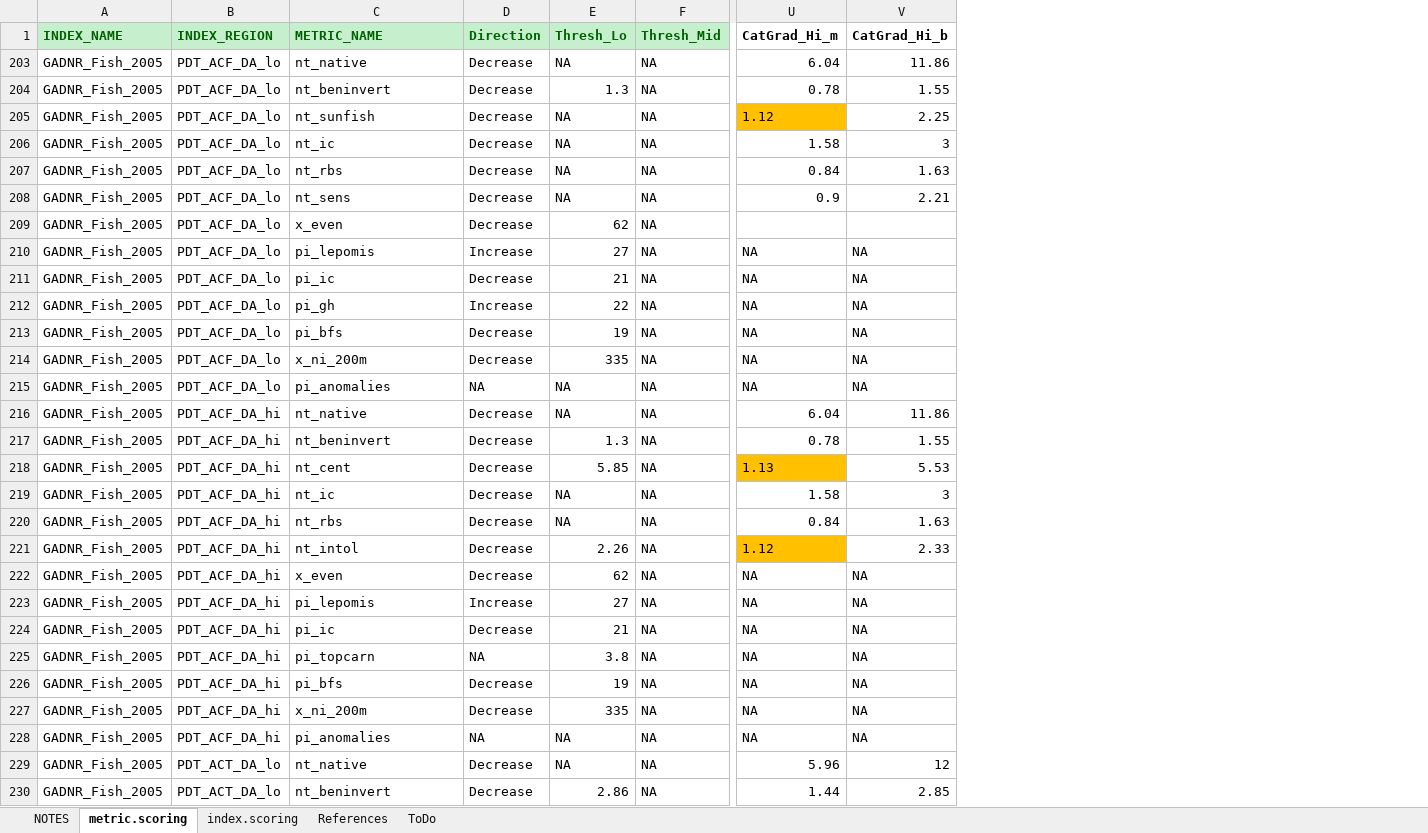
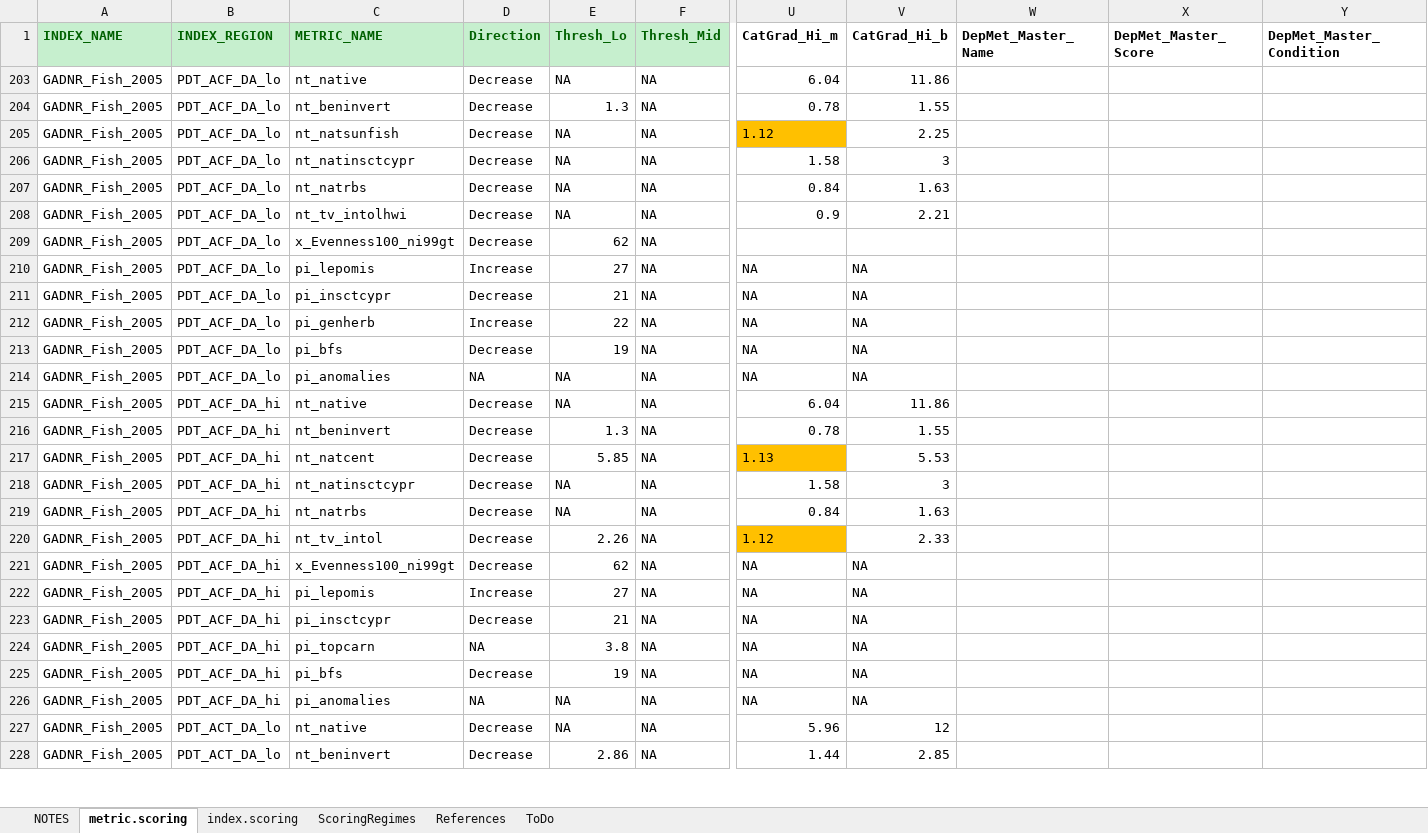
Before and after one commit to leppott/BioMonTools, an Excel workbook: inst/extdata/MetricScoring.xlsx, sheet metric.scoring, drawn as a sheet; only a part is shown, gaps mark what is left out; values as stored, in another font and other column widths than the file's, no borders; conditional formats not drawn; removed rows and columns are numbered as before the commit, all else as after; rows hold the shown columns only; the diff covers the shown part only; the diff names each change by its address in the sheet, - before the commit and + after, or states it on an @@ line.

Commit message:
v0.3.3.917
Updates to metric values and scores.

```diff
--- a/inst/extdata/MetricScoring.xlsx (sheet metric.scoring)
+++ b/inst/extdata/MetricScoring.xlsx (sheet metric.scoring)
+sheet tab: ScoringRegimes
+column W (DepMet_Master_Name), empty
+column X (DepMet_Master_Score), empty
+column Y (DepMet_Master_Condition), empty
-C205 (METRIC_NAME): nt_sunfish
+C205 (METRIC_NAME): nt_natsunfish
-C206 (METRIC_NAME): nt_ic
+C206 (METRIC_NAME): nt_natinsctcypr
-C207 (METRIC_NAME): nt_rbs
+C207 (METRIC_NAME): nt_natrbs
-C208 (METRIC_NAME): nt_sens
+C208 (METRIC_NAME): nt_tv_intolhwi
-C209 (METRIC_NAME): x_even
+C209 (METRIC_NAME): x_Evenness100_ni99gt
-C211 (METRIC_NAME): pi_ic
+C211 (METRIC_NAME): pi_insctcypr
-C212 (METRIC_NAME): pi_gh
+C212 (METRIC_NAME): pi_genherb
-row 214: GADNR_Fish_2005 | PDT_ACF_DA_lo | x_ni_200m | Decrease | 335 | NA | NA | NA
-C217 (METRIC_NAME): nt_cent
+C217 (METRIC_NAME): nt_natcent
-C218 (METRIC_NAME): nt_ic
+C218 (METRIC_NAME): nt_natinsctcypr
-C219 (METRIC_NAME): nt_rbs
+C219 (METRIC_NAME): nt_natrbs
-C220 (METRIC_NAME): nt_intol
+C220 (METRIC_NAME): nt_tv_intol
-C221 (METRIC_NAME): x_even
+C221 (METRIC_NAME): x_Evenness100_ni99gt
-C223 (METRIC_NAME): pi_ic
+C223 (METRIC_NAME): pi_insctcypr
-row 227: GADNR_Fish_2005 | PDT_ACF_DA_hi | x_ni_200m | Decrease | 335 | NA | NA | NA
```
Also changed, not shown: 12 added rows, 4 removed rows and 26 edited cells elsewhere in this sheet, sheet NOTES, formulas that keep their value, hidden cells, 7 other files.
